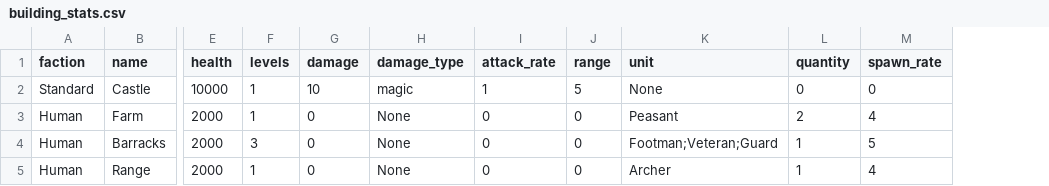
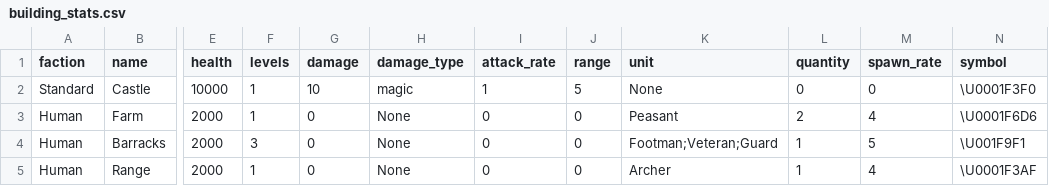
Before and after one commit to mtrueffer/cf_02, a CSV file: src/building_stats.csv, drawn as a sheet; only a part is shown, gaps mark what is left out; the diff names each change by its address in the sheet, - before the commit and + after, or states it on an @@ line.

```diff
--- a/src/building_stats.csv
+++ b/src/building_stats.csv
+column N (symbol), rows 2-5: \U0001F3F0 | \U0001F6D6 | \U001F9F1 | \U0001F3AF
```
Also changed, not shown: 16 other files.
